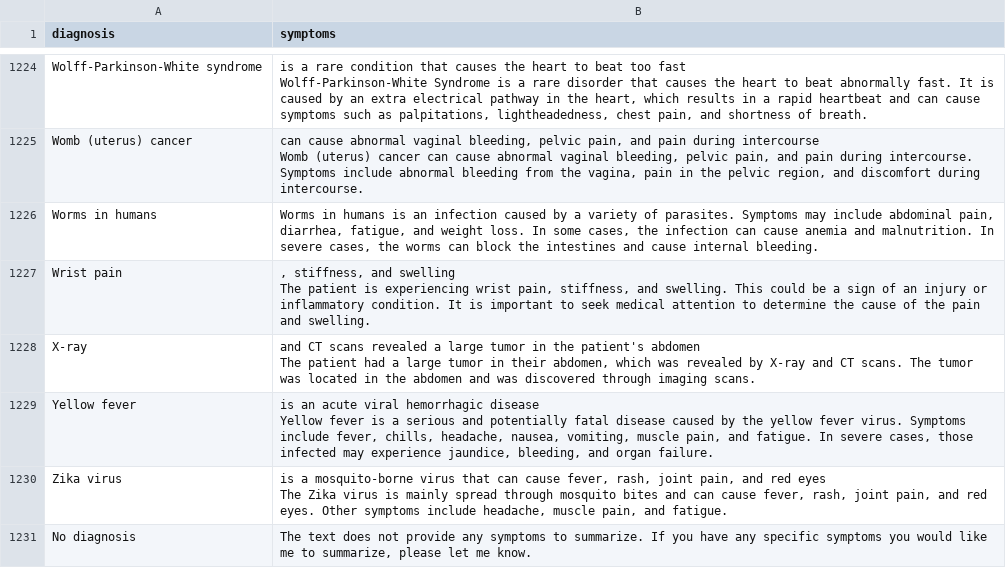
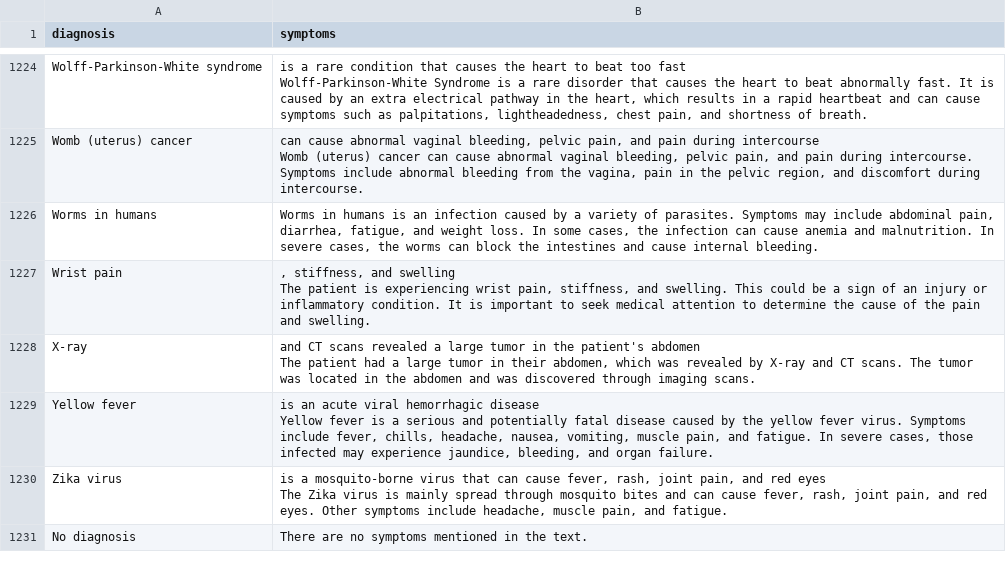
Before and after one commit to jordibernandi/Datathon2023_Flask, a CSV file: nhs_health_symptoms.csv, drawn as a sheet; only a part is shown, gaps mark what is left out; the diff names each change by its address in the sheet, - before the commit and + after, or states it on an @@ line.

Commit message:
modify no diagnosis sentence

```diff
--- a/nhs_health_symptoms.csv
+++ b/nhs_health_symptoms.csv
-B1231 (symptoms): The text does not provide any symptoms to summarize. If you have any specific symptoms you would like me to summarize, please let me know.
+B1231 (symptoms): There are no symptoms mentioned in the text.
```
